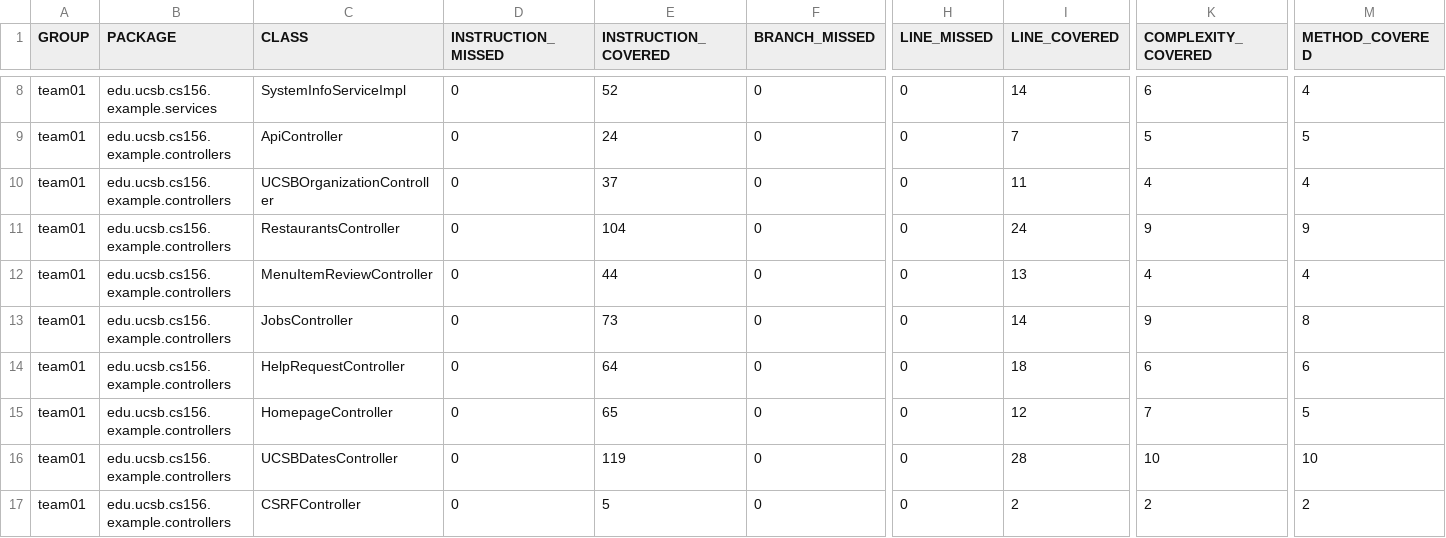
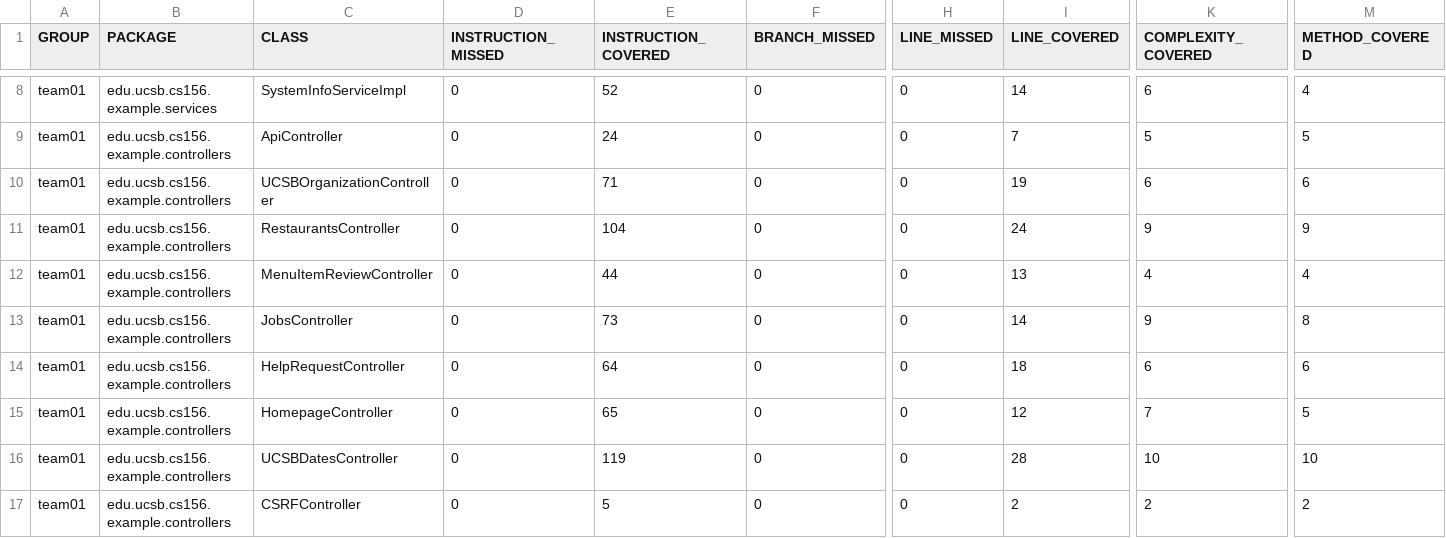
Before and after one commit to ucsb-cs156-s26/team01-s26-04, a CSV file: prs/74/jacoco/jacoco.csv, drawn as a sheet; only a part is shown, gaps mark what is left out; the diff names each change by its address in the sheet, - before the commit and + after, or states it on an @@ line.

```diff
--- a/prs/74/jacoco/jacoco.csv
+++ b/prs/74/jacoco/jacoco.csv
-E10 (INSTRUCTION_COVERED): 37
+E10 (INSTRUCTION_COVERED): 71
-I10 (LINE_COVERED): 11
+I10 (LINE_COVERED): 19
-K10 (COMPLEXITY_COVERED): 4
+K10 (COMPLEXITY_COVERED): 6
-M10 (METHOD_COVERED): 4
+M10 (METHOD_COVERED): 6
```
Also changed, not shown: 7 other files.
